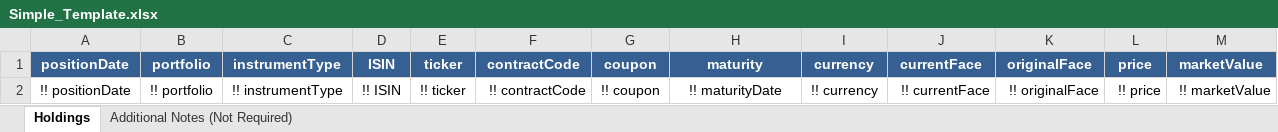
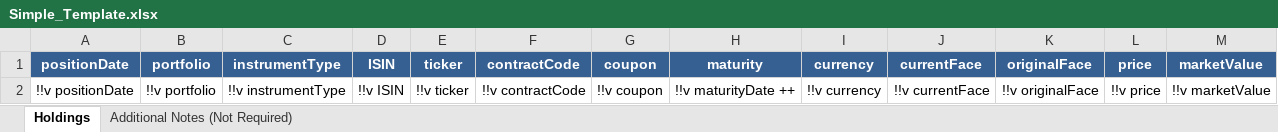
Before and after one commit to MJKR-Tech/rendr-backend, an Excel workbook: sample/excel/Simple_Template.xlsx, sheet Holdings, drawn as a sheet; values as stored, in another font and other column widths than the file's, no borders; the diff names each change by its address in the sheet, - before the commit and + after, or states it on an @@ line.

Commit message:
Fixed date must be DD/MM/YYYY

```diff
--- a/sample/excel/Simple_Template.xlsx (sheet Holdings)
+++ b/sample/excel/Simple_Template.xlsx (sheet Holdings)
-A2 (positionDate): !! positionDate
+A2 (positionDate): !!v positionDate
-B2 (portfolio): !! portfolio
+B2 (portfolio): !!v portfolio
-C2 (instrumentType): !! instrumentType
+C2 (instrumentType): !!v instrumentType
-D2 (ISIN): !! ISIN
+D2 (ISIN): !!v ISIN
-E2 (ticker): !! ticker
+E2 (ticker): !!v ticker
-F2 (contractCode): !! contractCode
+F2 (contractCode): !!v contractCode
-G2 (coupon): !! coupon
+G2 (coupon): !!v coupon
-H2 (maturity): !! maturityDate
+H2 (maturity): !!v maturityDate ++
-I2 (currency): !! currency
+I2 (currency): !!v currency
-J2 (currentFace): !! currentFace
+J2 (currentFace): !!v currentFace
-K2 (originalFace): !! originalFace
+K2 (originalFace): !!v originalFace
-L2 (price): !! price
+L2 (price): !!v price
-M2 (marketValue): !! marketValue
+M2 (marketValue): !!v marketValue
```
Also changed, not shown: 1 other file.
